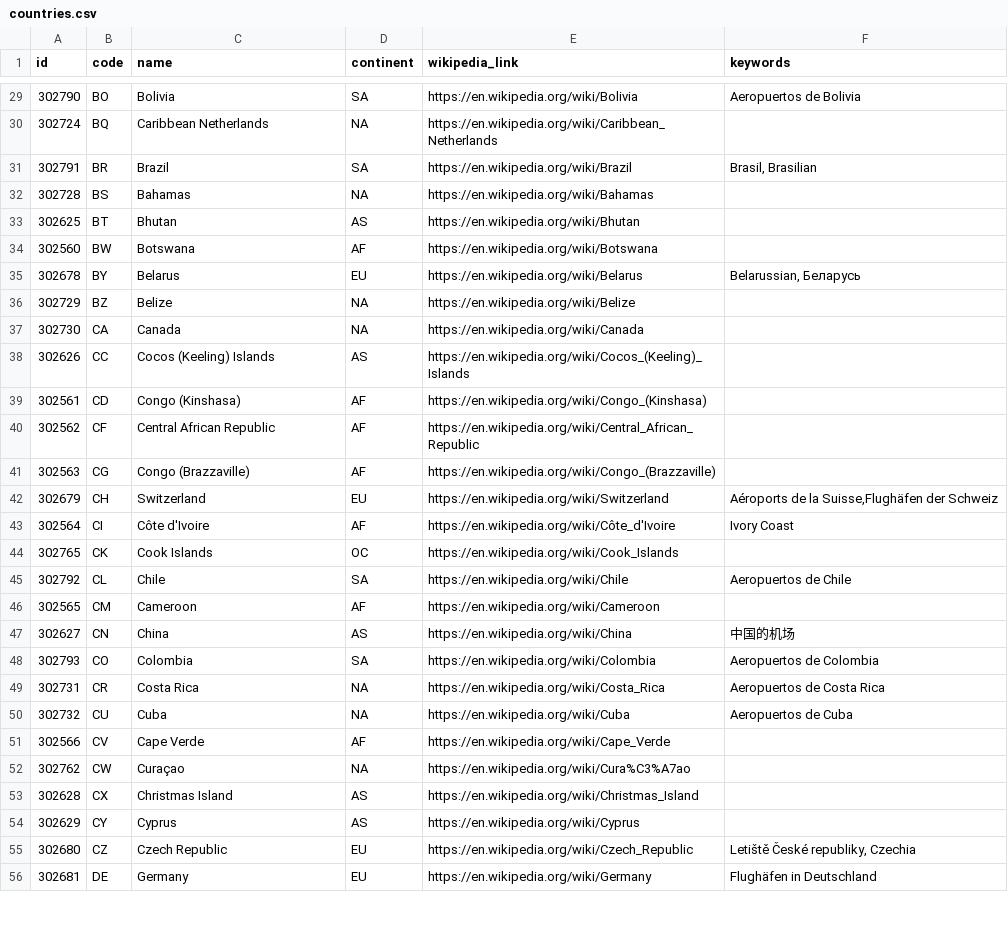
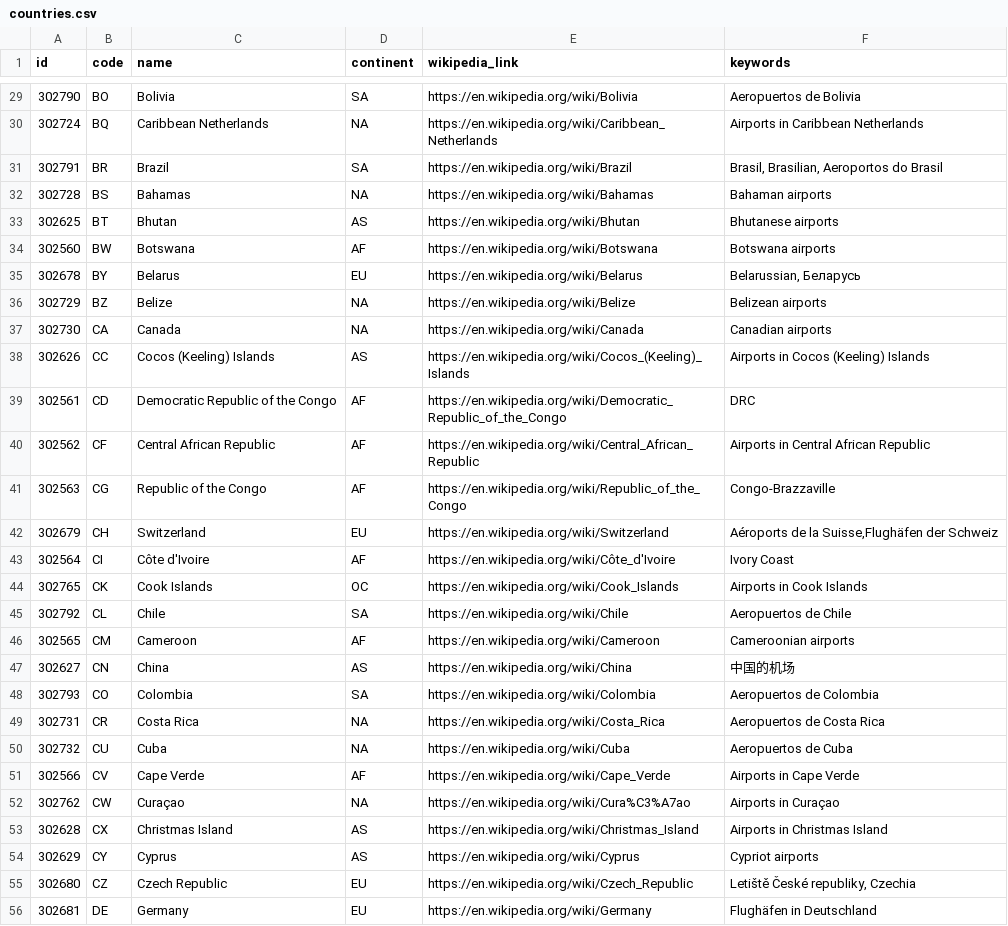
Before and after one commit to kphannan/airport-service, a CSV file: app/src/main/resources/db/changelog/00002-Robust-Airport-Data/data/countries.csv, drawn as a sheet; only a part is shown, gaps mark what is left out; the diff covers the shown part only.

Commit message:
chore: update the data files to current.  Some columns are wider now, and ICAO code was added to the airports file.

```diff
--- a/app/src/main/resources/db/changelog/00002-Robust-Airport-Data/data/countries.csv
+++ b/app/src/main/resources/db/changelog/00002-Robust-Airport-Data/data/countries.csv
@@ -29,19 +29,19 @@
 302790,"BO","Bolivia","SA","https://en.wikipedia.org/wiki/Bolivia","Aeropuertos de Bolivia"
-302724,"BQ","Caribbean Netherlands","NA","https://en.wikipedia.org/wiki/Caribbean_Netherlands",
-302791,"BR","Brazil","SA","https://en.wikipedia.org/wiki/Brazil","Brasil, Brasilian"
-302728,"BS","Bahamas","NA","https://en.wikipedia.org/wiki/Bahamas",
-302625,"BT","Bhutan","AS","https://en.wikipedia.org/wiki/Bhutan",
-302560,"BW","Botswana","AF","https://en.wikipedia.org/wiki/Botswana",
+302724,"BQ","Caribbean Netherlands","NA","https://en.wikipedia.org/wiki/Caribbean_Netherlands","Airports in Caribbean Netherlands"
+302791,"BR","Brazil","SA","https://en.wikipedia.org/wiki/Brazil","Brasil, Brasilian, Aeroportos do Brasil"
+302728,"BS","Bahamas","NA","https://en.wikipedia.org/wiki/Bahamas","Bahaman airports"
+302625,"BT","Bhutan","AS","https://en.wikipedia.org/wiki/Bhutan","Bhutanese airports"
+302560,"BW","Botswana","AF","https://en.wikipedia.org/wiki/Botswana","Botswana airports"
 302678,"BY","Belarus","EU","https://en.wikipedia.org/wiki/Belarus","Belarussian, Беларусь"
-302729,"BZ","Belize","NA","https://en.wikipedia.org/wiki/Belize",
-302730,"CA","Canada","NA","https://en.wikipedia.org/wiki/Canada",
-302626,"CC","Cocos (Keeling) Islands","AS","https://en.wikipedia.org/wiki/Cocos_(Keeling)_Islands",
-302561,"CD","Congo (Kinshasa)","AF","https://en.wikipedia.org/wiki/Congo_(Kinshasa)",
-302562,"CF","Central African Republic","AF","https://en.wikipedia.org/wiki/Central_African_Republic",
-302563,"CG","Congo (Brazzaville)","AF","https://en.wikipedia.org/wiki/Congo_(Brazzaville)",
+302729,"BZ","Belize","NA","https://en.wikipedia.org/wiki/Belize","Belizean airports"
+302730,"CA","Canada","NA","https://en.wikipedia.org/wiki/Canada","Canadian airports"
+302626,"CC","Cocos (Keeling) Islands","AS","https://en.wikipedia.org/wiki/Cocos_(Keeling)_Islands","Airports in Cocos (Keeling) Islands"
+302561,"CD","Democratic Republic of the Congo","AF","https://en.wikipedia.org/wiki/Democratic_Republic_of_the_Congo","DRC"
+302562,"CF","Central African Republic","AF","https://en.wikipedia.org/wiki/Central_African_Republic","Airports in Central African Republic"
+302563,"CG","Republic of the Congo","AF","https://en.wikipedia.org/wiki/Republic_of_the_Congo","Congo-Brazzaville"
 302679,"CH","Switzerland","EU","https://en.wikipedia.org/wiki/Switzerland","Aéroports de la Suisse,Flughäfen der Schweiz"
 302564,"CI","Côte d'Ivoire","AF","https://en.wikipedia.org/wiki/Côte_d'Ivoire","Ivory Coast"
-302765,"CK","Cook Islands","OC","https://en.wikipedia.org/wiki/Cook_Islands",
+302765,"CK","Cook Islands","OC","https://en.wikipedia.org/wiki/Cook_Islands","Airports in Cook Islands"
 302792,"CL","Chile","SA","https://en.wikipedia.org/wiki/Chile","Aeropuertos de Chile"
-302565,"CM","Cameroon","AF","https://en.wikipedia.org/wiki/Cameroon",
+302565,"CM","Cameroon","AF","https://en.wikipedia.org/wiki/Cameroon","Cameroonian airports"
 302627,"CN","China","AS","https://en.wikipedia.org/wiki/China","中国的机场"
@@ -50,6 +50,6 @@
 302732,"CU","Cuba","NA","https://en.wikipedia.org/wiki/Cuba","Aeropuertos de Cuba"
-302566,"CV","Cape Verde","AF","https://en.wikipedia.org/wiki/Cape_Verde",
-302762,"CW","Curaçao","NA","https://en.wikipedia.org/wiki/Cura%C3%A7ao",
-302628,"CX","Christmas Island","AS","https://en.wikipedia.org/wiki/Christmas_Island",
-302629,"CY","Cyprus","AS","https://en.wikipedia.org/wiki/Cyprus",
+302566,"CV","Cape Verde","AF","https://en.wikipedia.org/wiki/Cape_Verde","Airports in Cape Verde"
+302762,"CW","Curaçao","NA","https://en.wikipedia.org/wiki/Cura%C3%A7ao","Airports in Curaçao"
+302628,"CX","Christmas Island","AS","https://en.wikipedia.org/wiki/Christmas_Island","Airports in Christmas Island"
+302629,"CY","Cyprus","AS","https://en.wikipedia.org/wiki/Cyprus","Cypriot airports"
 302680,"CZ","Czech Republic","EU","https://en.wikipedia.org/wiki/Czech_Republic","Letiště České republiky, Czechia"
```
Also changed, not shown: 2 added rows and 143 edited cells elsewhere in this file, 24 other files.
